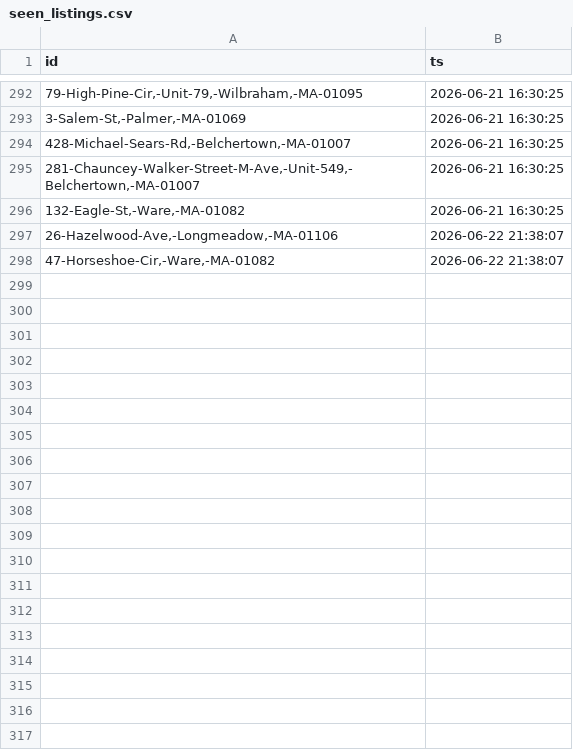
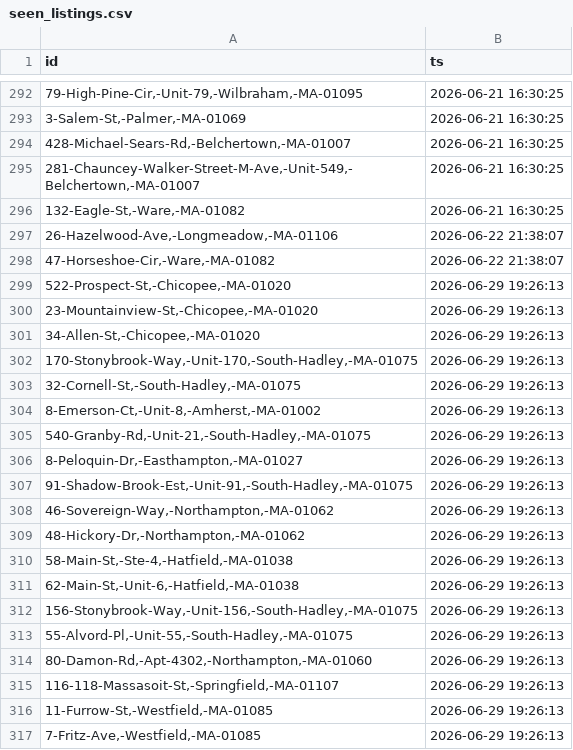
Before and after one commit to 1jamesgarner-tech/aquifer-siting-map, a CSV file: seen_listings.csv, drawn as a sheet; only a part is shown, gaps mark what is left out; the diff covers the shown part only; the diff names each change by its address in the sheet, - before the commit and + after, or states it on an @@ line.

```diff
--- a/seen_listings.csv
+++ b/seen_listings.csv
+row 299: 522-Prospect-St,-Chicopee,-MA-01020 | 2026-06-29 19:26:13
+row 300: 23-Mountainview-St,-Chicopee,-MA-01020 | 2026-06-29 19:26:13
+row 301: 34-Allen-St,-Chicopee,-MA-01020 | 2026-06-29 19:26:13
+row 302: 170-Stonybrook-Way,-Unit-170,-South-Hadley,-MA-01075 | 2026-06-29 19:26:13
+row 303: 32-Cornell-St,-South-Hadley,-MA-01075 | 2026-06-29 19:26:13
+row 304: 8-Emerson-Ct,-Unit-8,-Amherst,-MA-01002 | 2026-06-29 19:26:13
+row 305: 540-Granby-Rd,-Unit-21,-South-Hadley,-MA-01075 | 2026-06-29 19:26:13
+row 306: 8-Peloquin-Dr,-Easthampton,-MA-01027 | 2026-06-29 19:26:13
+row 307: 91-Shadow-Brook-Est,-Unit-91,-South-Hadley,-MA-01075 | 2026-06-29 19:26:13
+row 308: 46-Sovereign-Way,-Northampton,-MA-01062 | 2026-06-29 19:26:13
+row 309: 48-Hickory-Dr,-Northampton,-MA-01062 | 2026-06-29 19:26:13
+row 310: 58-Main-St,-Ste-4,-Hatfield,-MA-01038 | 2026-06-29 19:26:13
+row 311: 62-Main-St,-Unit-6,-Hatfield,-MA-01038 | 2026-06-29 19:26:13
+row 312: 156-Stonybrook-Way,-Unit-156,-South-Hadley,-MA-01075 | 2026-06-29 19:26:13
+row 313: 55-Alvord-Pl,-Unit-55,-South-Hadley,-MA-01075 | 2026-06-29 19:26:13
+row 314: 80-Damon-Rd,-Apt-4302,-Northampton,-MA-01060 | 2026-06-29 19:26:13
+row 315: 116-118-Massasoit-St,-Springfield,-MA-01107 | 2026-06-29 19:26:13
+row 316: 11-Furrow-St,-Westfield,-MA-01085 | 2026-06-29 19:26:13
+row 317: 7-Fritz-Ave,-Westfield,-MA-01085 | 2026-06-29 19:26:13
```
Also changed, not shown: 27 added rows elsewhere in this file, 3 other files.
